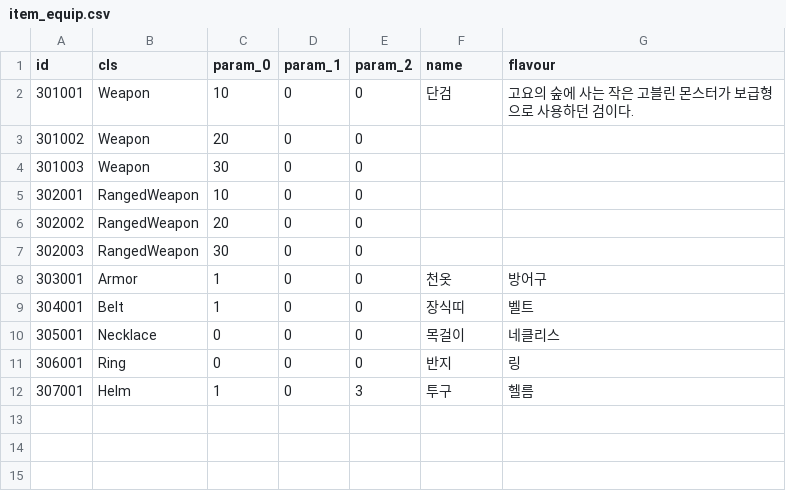
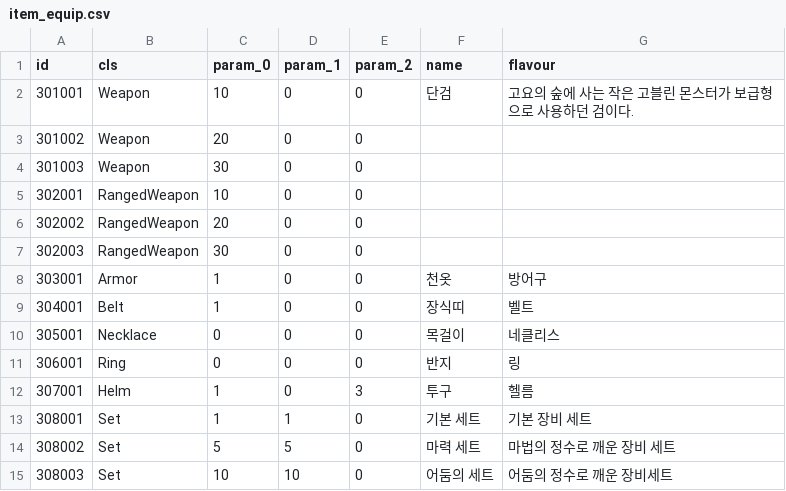
Before and after one commit to planetarium/NineChronicles, a CSV file: nekoyume/Assets/Resources/DataTable/item_equip.csv, drawn as a sheet; the diff names each change by its address in the sheet, - before the commit and + after, or states it on an @@ line.

Commit message:
Get set items when create avatar

```diff
--- a/nekoyume/Assets/Resources/DataTable/item_equip.csv
+++ b/nekoyume/Assets/Resources/DataTable/item_equip.csv
+row 13: 308001 | Set | 1 | 1 | 0 | 기본 세트 | 기본 장비 세트
+row 14: 308002 | Set | 5 | 5 | 0 | 마력 세트 | 마법의 정수로 깨운 장비 세트
+row 15: 308003 | Set | 10 | 10 | 0 | 어둠의 세트 | 어둠의 정수로 깨운 장비세트
```
Also changed, not shown: 10 other files.
